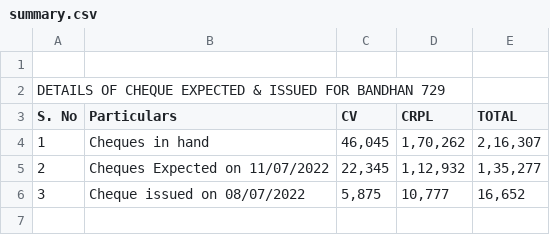
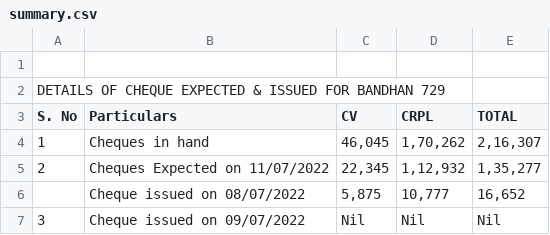
Before and after one commit to SimbhuTwice/CheersAcc, a CSV file: summary.csv, drawn as a sheet.

Commit message:
Add files via upload

```diff
--- a/summary.csv
+++ b/summary.csv
@@ -10,3 +10,4 @@ S. No,Particulars,CV,CRPL,TOTAL,,,
 "," 22,345 "," 1,12,932 "," 1,35,277 ",,,
-3,"Cheque issued on 08/07/2022
-"," 5,875 "," 10,777 "," 16,652 ",,,
+,Cheque issued on 08/07/2022 ," 5,875 "," 10,777 "," 16,652 ",,,
+3,"Cheque issued on 09/07/2022
+", Nil , Nil , Nil ,,,
```
